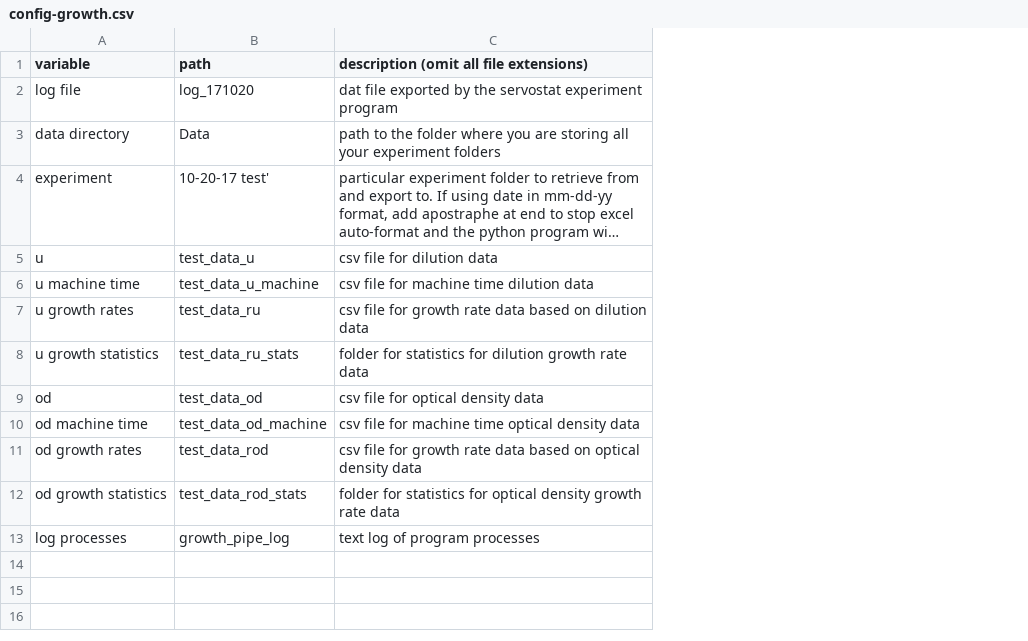
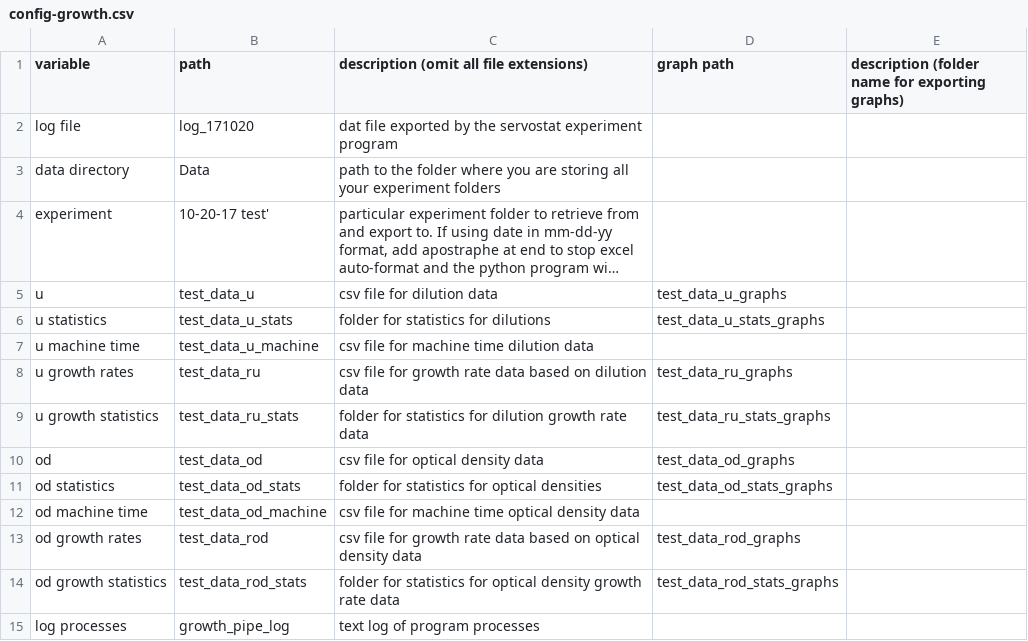
Before and after one commit to Siegallab/Flexostat-interface, a CSV file: config-growth.csv, drawn as a sheet; long unchanged cells end in …; addresses are those after the commit; the diff names each change by its address in the sheet, - before the commit and + after, or states it on an @@ line.

```diff
--- a/config-growth.csv
+++ b/config-growth.csv
+column D (graph path), row 5: test_data_u_graphs; rows 8-10: test_data_ru_graphs | test_data_ru_stats_graphs | test_data_od_graphs; rows 13-14: test_data_rod_graphs | test_data_rod_stats_graphs
+column E, row 1: description (folder name for exporting graphs)
+row 6: u statistics | test_data_u_stats | folder for statistics for dilutions | test_data_u_stats_graphs
+row 11: od statistics | test_data_od_stats | folder for statistics for optical densities | test_data_od_stats_graphs
```
Also changed, not shown: 2 other files.
